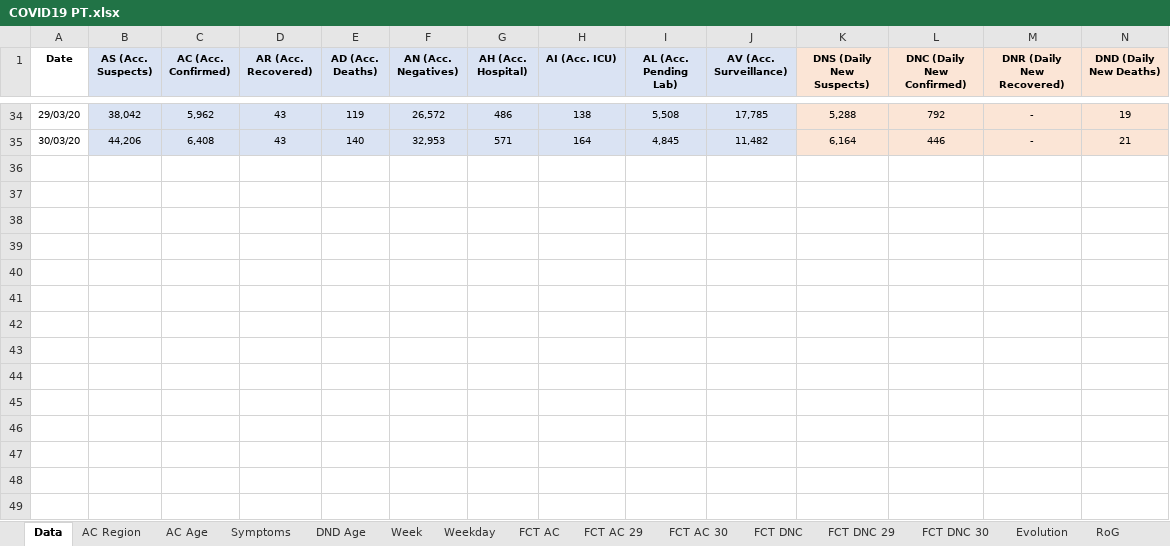
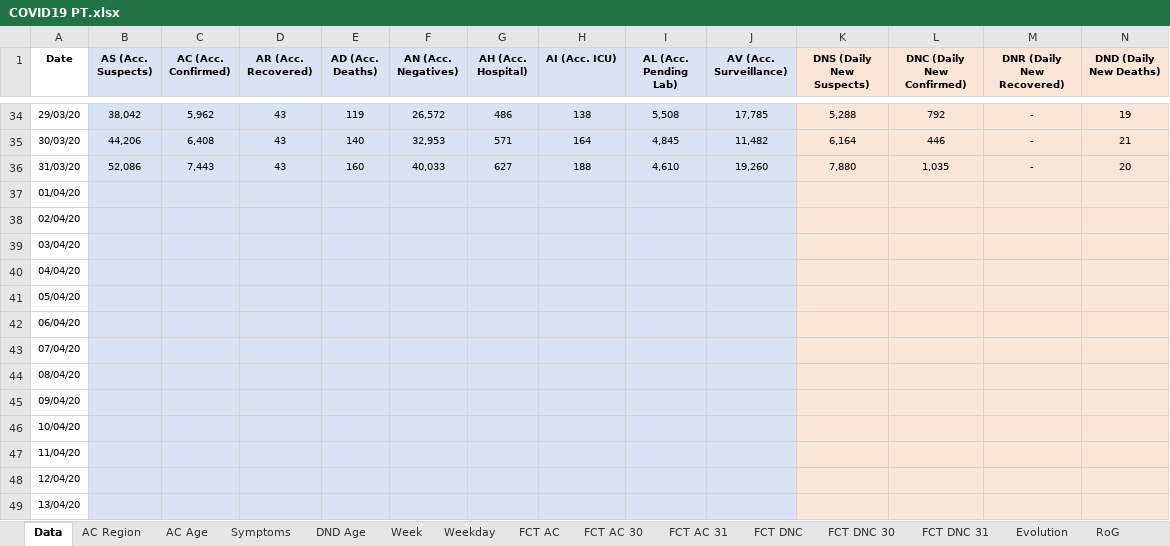
Before and after one commit to miguelalbano/covid19-pt, an Excel workbook: COVID19 PT.xlsx, sheet Data, drawn as a sheet; only a part is shown, gaps mark what is left out; values as stored, in another font and other column widths than the file's, no borders; table styles not drawn; rows hold the shown columns only; the diff names each change by its address in the sheet, - before the commit and + after, or states it on an @@ line.

```diff
--- a/COVID19 PT.xlsx (sheet Data)
+++ b/COVID19 PT.xlsx (sheet Data)
-sheet tab: FCT AC 29
-sheet tab: FCT DNC 29
+sheet tab: FCT AC 31
+sheet tab: FCT DNC 31
+row 36: 31/03/20 | 52,086 | 7,443 | 43 | 160 | 40,033 | 627 | 188 | 4,610 | 19,260 | 7,880 | 1,035 | - | 20
+row 37: 01/04/20
+row 38: 02/04/20
+row 39: 03/04/20
+row 40: 04/04/20
+row 41: 05/04/20
+row 42: 06/04/20
+row 43: 07/04/20
+row 44: 08/04/20
+row 45: 09/04/20
+row 46: 10/04/20
+row 47: 11/04/20
+row 48: 12/04/20
+row 49: 13/04/20
```
Also changed, not shown: sheet AC Age, sheet AC Region, sheet Symptoms, sheet Weekday, sheet Week, sheet DND Age, 2 more sheets, charts or pictures.
